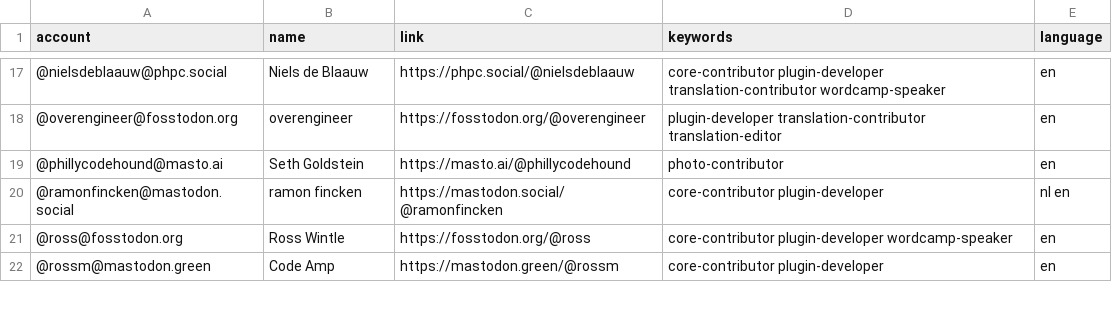
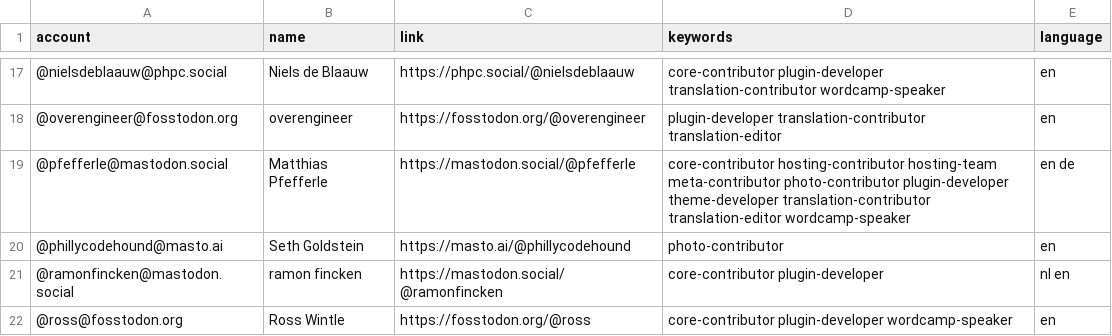
Before and after one commit to danielauener/Mastodon-WordPress-Community, a CSV file: resources/users.csv, drawn as a sheet; only a part is shown, gaps mark what is left out; the shorter side is filled out with more unchanged rows.

Commit message:
Update users.csv

```diff
--- a/resources/users.csv
+++ b/resources/users.csv
@@ -18,2 +18,3 @@ account,name,link,keywords,language
 @overengineer@fosstodon.org,overengineer,https://fosstodon.org/@overengineer,plugin-developer translation-contributor translation-editor,en
+@pfefferle@mastodon.social,Matthias Pfefferle,https://mastodon.social/@pfefferle,core-contributor hosting-contributor hosting-team meta-contributor photo-contributor plugin-developer theme-developer translation-contributor translation-editor wordcamp-speaker,en de
 @phillycodehound@masto.ai,Seth Goldstein,https://masto.ai/@phillycodehound,photo-contributor,en
```
